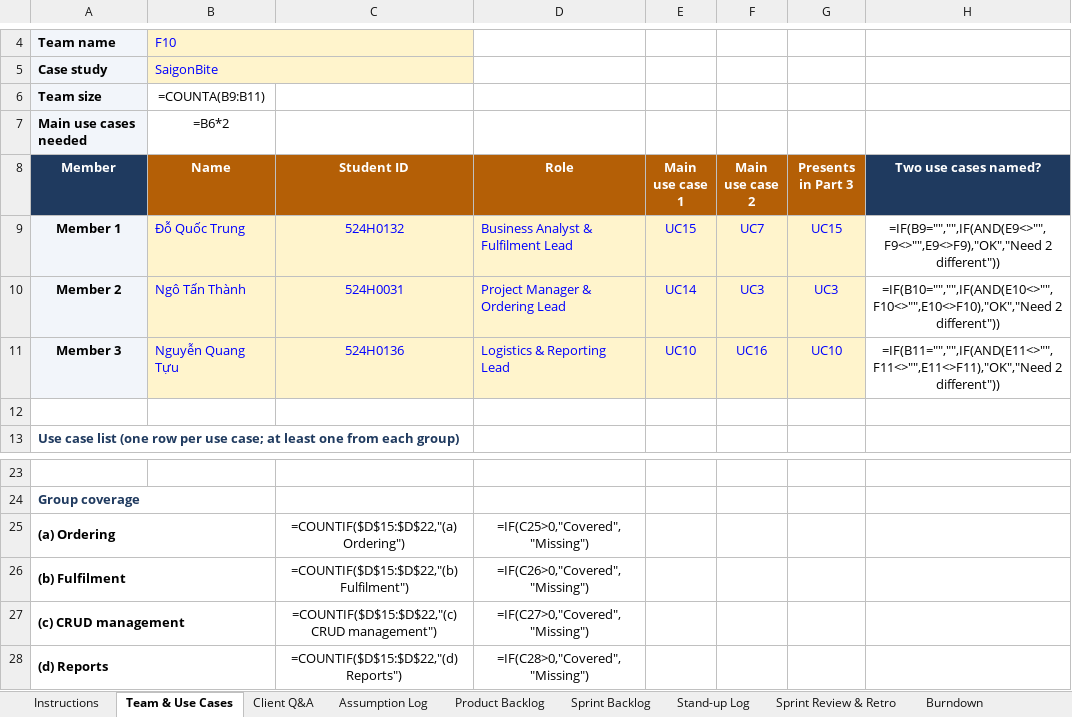
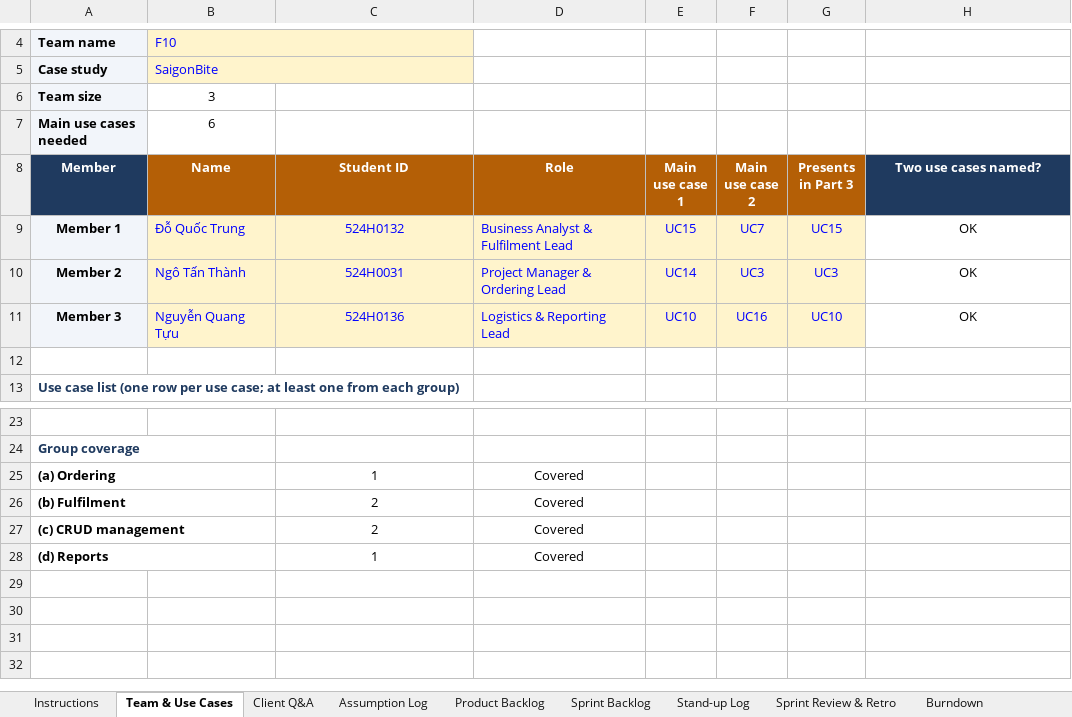
Before and after one commit to DoQuocTrung06/SaigonBite-RAD-TeamF10, an Excel workbook: Part_2/TeamF10_RAD_Team_Workbook.xlsx, sheet Team & Use Cases, drawn as a sheet; only a part is shown, gaps mark what is left out; values as stored, in another font and other column widths than the file's, no borders; formulas without a stored value are shown as written; conditional formats not drawn; the diff names each change by its address in the sheet, - before the commit and + after, or states it on an @@ line.

Commit message:
UC3 & UC14: precompute cached formula values in Team Workbook (524H0031)

```diff
--- a/Part_2/TeamF10_RAD_Team_Workbook.xlsx (sheet Team & Use Cases)
+++ b/Part_2/TeamF10_RAD_Team_Workbook.xlsx (sheet Team & Use Cases)
-B6 (Name): =COUNTA(B9:B11)
+B6 (Name): 3
-B7 (Name): =B6*2
+B7 (Name): 6
-H9 (Two use cases named?): =IF(B9="","",IF(AND(E9<>"",F9<>"",E9<>F9),"OK","Need 2 different"))
+H9 (Two use cases named?): OK
-H10 (Two use cases named?): =IF(B10="","",IF(AND(E10<>"",F10<>"",E10<>F10),"OK","Need 2 different"))
+H10 (Two use cases named?): OK
-H11 (Two use cases named?): =IF(B11="","",IF(AND(E11<>"",F11<>"",E11<>F11),"OK","Need 2 different"))
+H11 (Two use cases named?): OK
-C25 (Student ID): =COUNTIF($D$15:$D$22,"(a) Ordering")
+C25 (Student ID): 1
-D25 (Role): =IF(C25>0,"Covered","Missing")
+D25 (Role): Covered
-C26 (Student ID): =COUNTIF($D$15:$D$22,"(b) Fulfilment")
+C26 (Student ID): 2
-D26 (Role): =IF(C26>0,"Covered","Missing")
+D26 (Role): Covered
-C27 (Student ID): =COUNTIF($D$15:$D$22,"(c) CRUD management")
+C27 (Student ID): 2
-D27 (Role): =IF(C27>0,"Covered","Missing")
+D27 (Role): Covered
-C28 (Student ID): =COUNTIF($D$15:$D$22,"(d) Reports")
+C28 (Student ID): 1
-D28 (Role): =IF(C28>0,"Covered","Missing")
+D28 (Role): Covered
```
Also changed, not shown: sheet Requirements List, sheet Product Backlog, sheet CRUD Check, sheet Burndown, sheet Backlog & Risks, sheet Test Cases, 3 more sheets.
